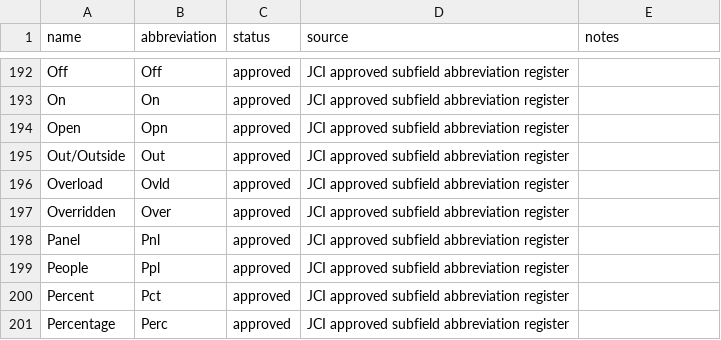
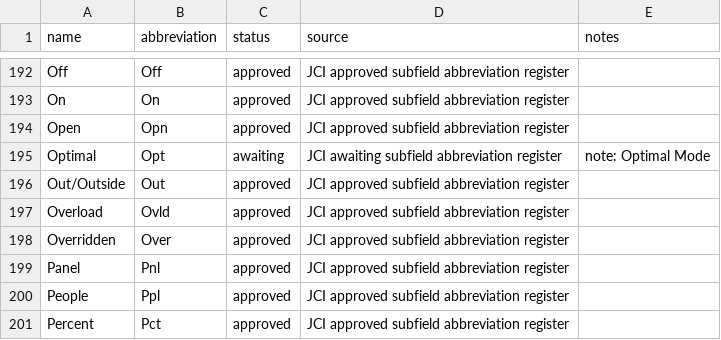
Before and after one commit to robertkrzysik-jci/jci-smart-building-ontology-registers, a CSV file: data/Subfield_Abbreviations_Register.csv, drawn as a sheet; only a part is shown, gaps mark what is left out; the shorter side is filled out with more unchanged rows; the diff names each change by its address in the sheet, - before the commit and + after, or states it on an @@ line.

Commit message:
Update Subfield_Abbreviations_Register.csv

```diff
--- a/data/Subfield_Abbreviations_Register.csv
+++ b/data/Subfield_Abbreviations_Register.csv
+row 195: Optimal | Opt | awaiting | JCI awaiting subfield abbreviation register | note: Optimal Mode
```
